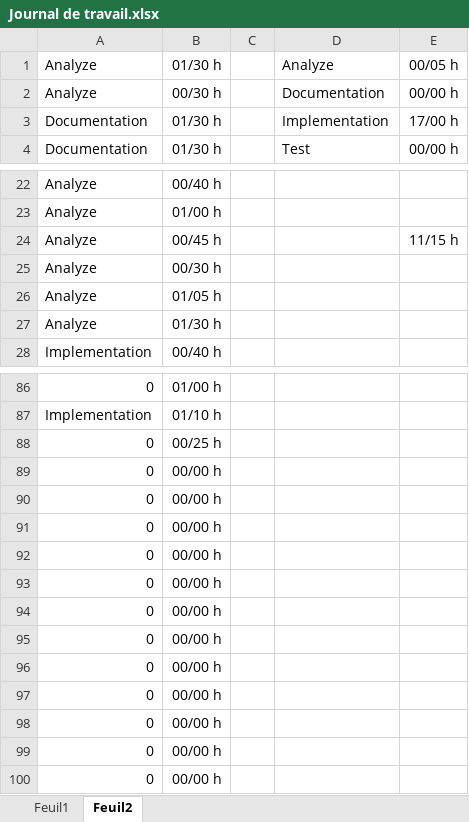
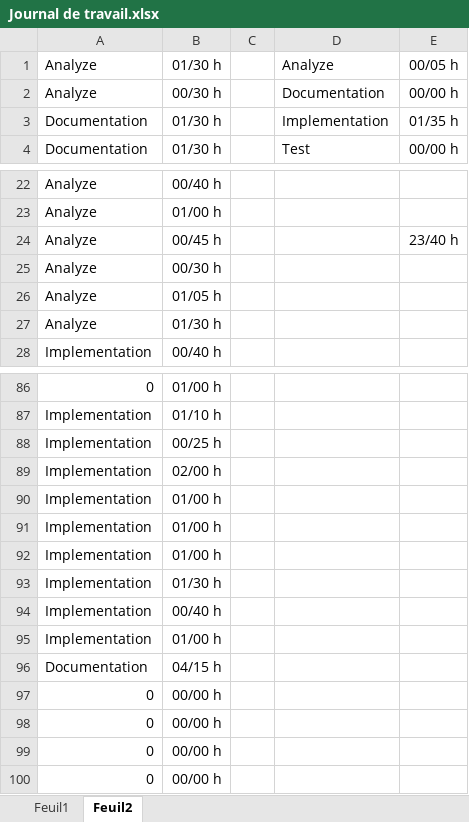
Before and after one commit to dmitrimeili/KeepItFit, an Excel workbook: Doc/Journal de travail.xlsx, sheet Feuil2, drawn as a sheet; only a part is shown, gaps mark what is left out; values as stored, in another font and other column widths than the file's, no borders; removed rows and columns are numbered as before the commit, all else as after; the diff names each change by its address in the sheet, - before the commit and + after, or states it on an @@ line.

```diff
--- a/Doc/Journal de travail.xlsx (sheet Feuil2)
+++ b/Doc/Journal de travail.xlsx (sheet Feuil2)
-E3: 17/00 h
+E3: 01/35 h
-E24: 11/15 h
+E24: 23/40 h
-A88: 0
+A88: Implementation
-row 89: 0 | 00/00 h
-row 90: 0 | 00/00 h
-row 91: 0 | 00/00 h
-row 92: 0 | 00/00 h
-row 93: 0 | 00/00 h
-row 94: 0 | 00/00 h
-row 95: 0 | 00/00 h
-row 96: 0 | 00/00 h
+row 89: Implementation | 02/00 h
+row 90: Implementation | 01/00 h
+row 91: Implementation | 01/00 h
+row 92: Implementation | 01/00 h
+row 93: Implementation | 01/30 h
+row 94: Implementation | 00/40 h
+row 95: Implementation | 01/00 h
+row 96: Documentation | 04/15 h
```
Also changed, not shown: sheet Feuil1, 4 other files.
